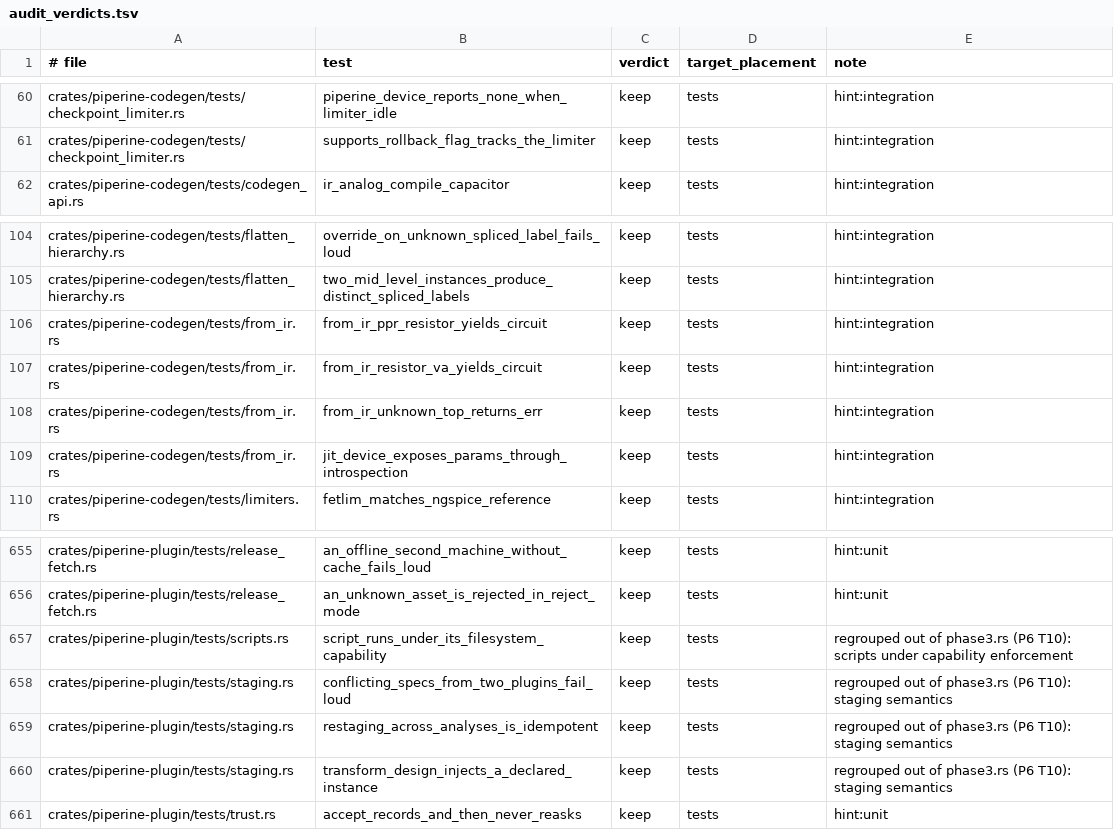
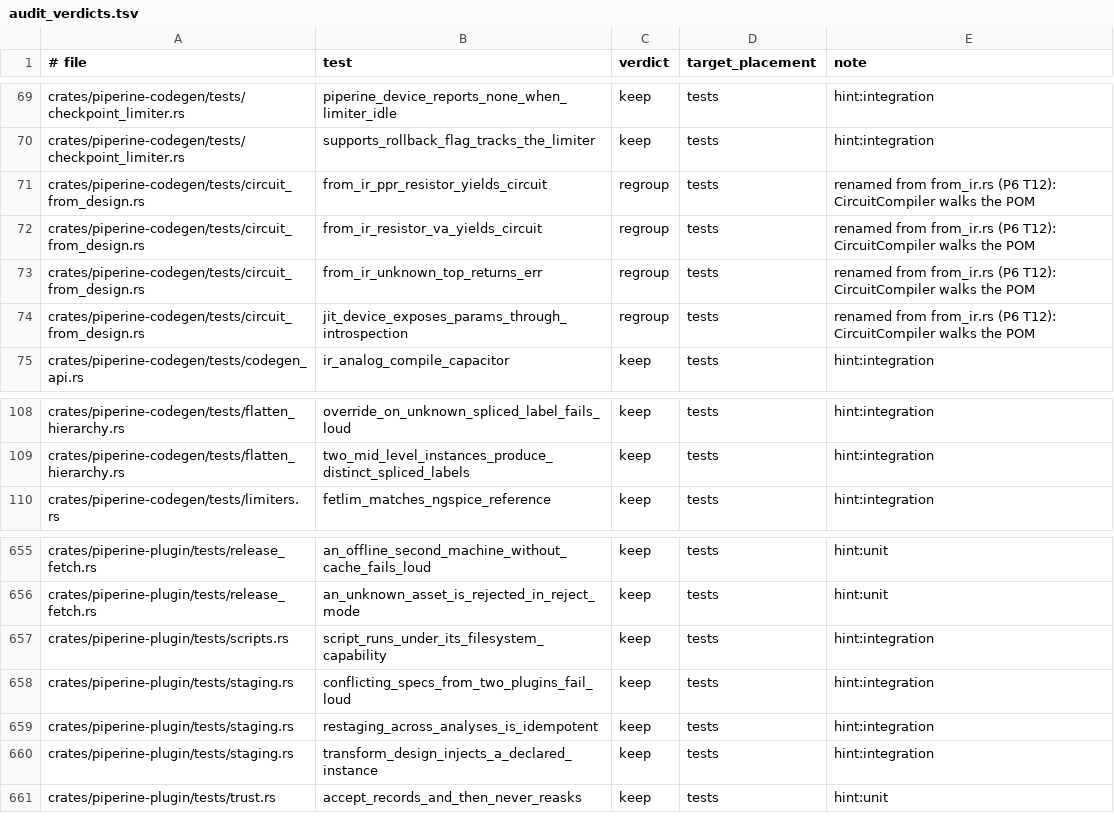
Before and after one commit to vkeslarek/piperine, a TSV file: .specs/features/p6-cleanup-completeness/audit_verdicts.tsv, drawn as a sheet; only a part is shown, gaps mark what is left out; the diff covers the shown part only.

```diff
--- a/.specs/features/p6-cleanup-completeness/audit_verdicts.tsv
+++ b/.specs/features/p6-cleanup-completeness/audit_verdicts.tsv
@@ -61,2 +70,6 @@ crates/piperine-codegen/tests/checkpoint_limiter.rs	piperine_device_reports_none
 crates/piperine-codegen/tests/checkpoint_limiter.rs	supports_rollback_flag_tracks_the_limiter	keep	tests	hint:integration
+crates/piperine-codegen/tests/circuit_from_design.rs	from_ir_ppr_resistor_yields_circuit	regroup	tests	renamed from from_ir.rs (P6 T12): CircuitCompiler walks the POM
+crates/piperine-codegen/tests/circuit_from_design.rs	from_ir_resistor_va_yields_circuit	regroup	tests	renamed from from_ir.rs (P6 T12): CircuitCompiler walks the POM
+crates/piperine-codegen/tests/circuit_from_design.rs	from_ir_unknown_top_returns_err	regroup	tests	renamed from from_ir.rs (P6 T12): CircuitCompiler walks the POM
+crates/piperine-codegen/tests/circuit_from_design.rs	jit_device_exposes_params_through_introspection	regroup	tests	renamed from from_ir.rs (P6 T12): CircuitCompiler walks the POM
 crates/piperine-codegen/tests/codegen_api.rs	ir_analog_compile_capacitor	keep	tests	hint:integration
@@ -105,6 +109,2 @@ crates/piperine-codegen/tests/flatten_hierarchy.rs	override_on_unknown_spliced_l
 crates/piperine-codegen/tests/flatten_hierarchy.rs	two_mid_level_instances_produce_distinct_spliced_labels	keep	tests	hint:integration
-crates/piperine-codegen/tests/from_ir.rs	from_ir_ppr_resistor_yields_circuit	keep	tests	hint:integration
-crates/piperine-codegen/tests/from_ir.rs	from_ir_resistor_va_yields_circuit	keep	tests	hint:integration
-crates/piperine-codegen/tests/from_ir.rs	from_ir_unknown_top_returns_err	keep	tests	hint:integration
-crates/piperine-codegen/tests/from_ir.rs	jit_device_exposes_params_through_introspection	keep	tests	hint:integration
 crates/piperine-codegen/tests/limiters.rs	fetlim_matches_ngspice_reference	keep	tests	hint:integration
@@ -656,6 +656,6 @@ crates/piperine-plugin/tests/release_fetch.rs	an_offline_second_machine_without_
 crates/piperine-plugin/tests/release_fetch.rs	an_unknown_asset_is_rejected_in_reject_mode	keep	tests	hint:unit
-crates/piperine-plugin/tests/scripts.rs	script_runs_under_its_filesystem_capability	keep	tests	regrouped out of phase3.rs (P6 T10): scripts under capability enforcement
-crates/piperine-plugin/tests/staging.rs	conflicting_specs_from_two_plugins_fail_loud	keep	tests	regrouped out of phase3.rs (P6 T10): staging semantics
-crates/piperine-plugin/tests/staging.rs	restaging_across_analyses_is_idempotent	keep	tests	regrouped out of phase3.rs (P6 T10): staging semantics
-crates/piperine-plugin/tests/staging.rs	transform_design_injects_a_declared_instance	keep	tests	regrouped out of phase3.rs (P6 T10): staging semantics
+crates/piperine-plugin/tests/scripts.rs	script_runs_under_its_filesystem_capability	keep	tests	hint:integration
+crates/piperine-plugin/tests/staging.rs	conflicting_specs_from_two_plugins_fail_loud	keep	tests	hint:integration
+crates/piperine-plugin/tests/staging.rs	restaging_across_analyses_is_idempotent	keep	tests	hint:integration
+crates/piperine-plugin/tests/staging.rs	transform_design_injects_a_declared_instance	keep	tests	hint:integration
 crates/piperine-plugin/tests/trust.rs	accept_records_and_then_never_reasks	keep	tests	hint:unit
```
Also changed, not shown: 9 added rows, 9 removed rows and 15 edited cells elsewhere in this file, 3 other files.
